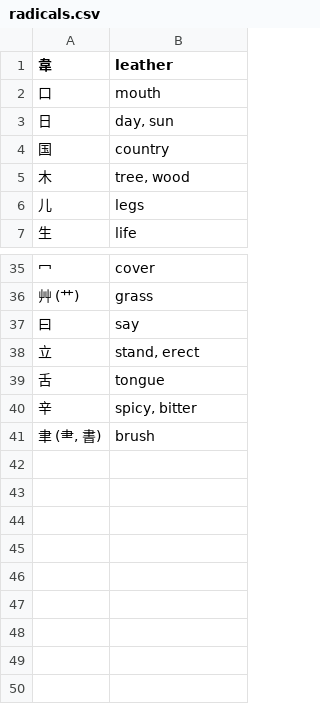
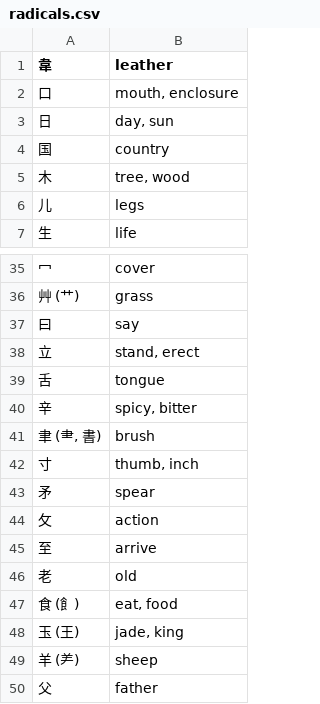
Before and after one commit to vislupus/Japanese, a CSV file: radicals.csv, drawn as a sheet; only a part is shown, gaps mark what is left out.

```diff
--- a/radicals.csv
+++ b/radicals.csv
@@ -1,3 +1,3 @@
 韋;leather
-口;mouth
+口;mouth, enclosure
 日;day, sun
@@ -41 +41,10 @@
 聿 (⺻, 書);brush
+寸;thumb, inch
+矛;spear
+攵;action
+至;arrive
+老;old
+食 (飠);eat, food
+玉 (王);jade, king
+羊 (⺶);sheep
+父;father
```
Also changed, not shown: lingodeer_vocabulary.csv, 1 other file.
